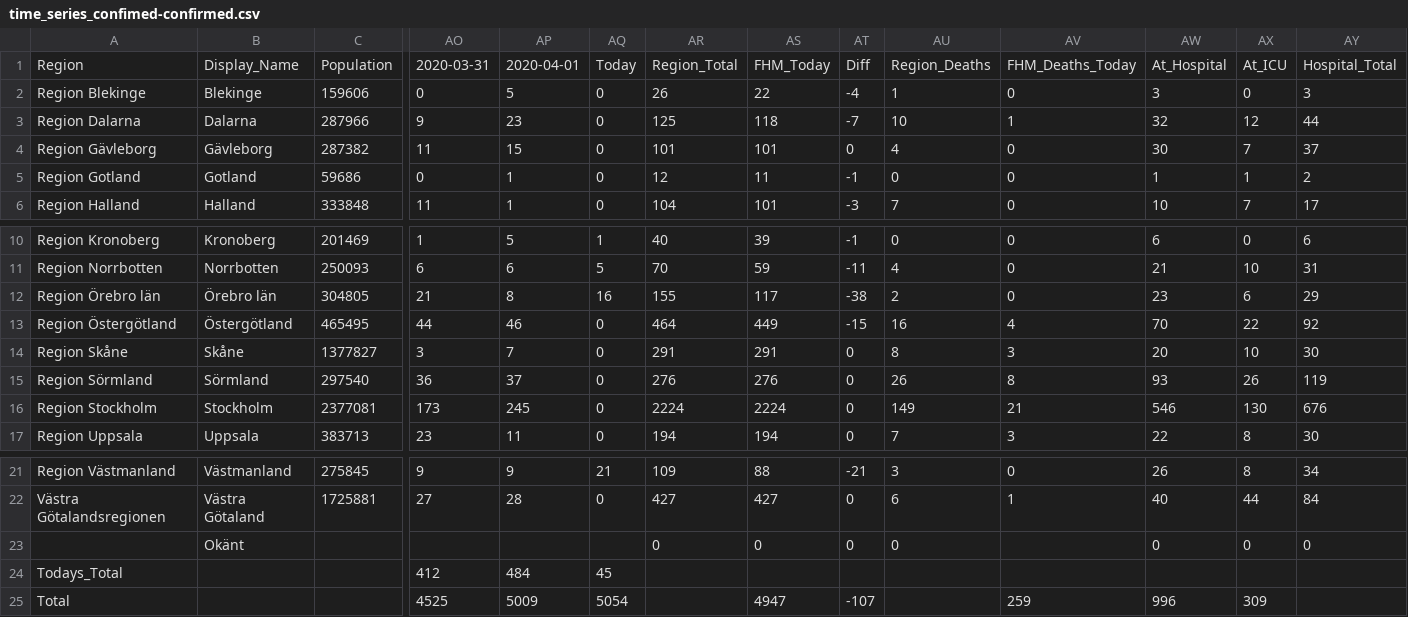
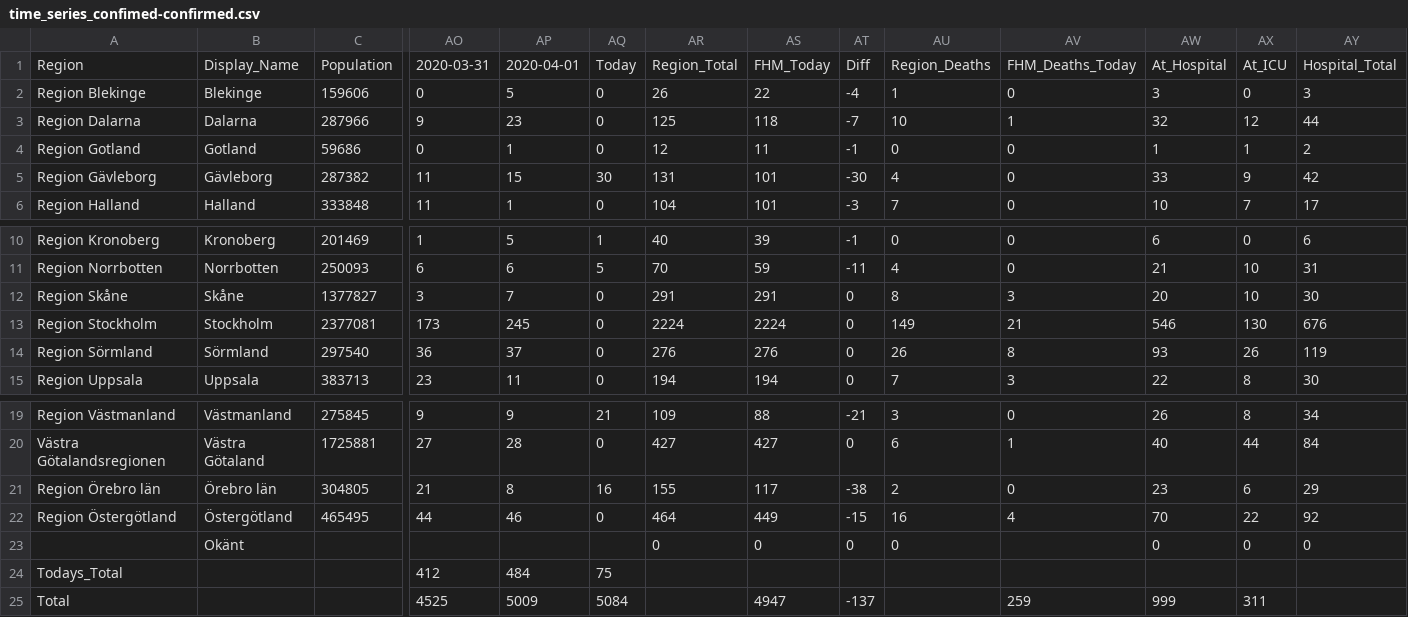
Before and after one commit to elinlutz/gatsby-map, a CSV file: src/data/time_series/time_series_confimed-confirmed.csv, drawn as a sheet; only a part is shown, gaps mark what is left out; removed rows and columns are numbered as before the commit, all else as after; rows hold the shown columns only; the diff names each change by its address in the sheet, - before the commit and + after, or states it on an @@ line.

```diff
--- a/src/data/time_series/time_series_confimed-confirmed.csv
+++ b/src/data/time_series/time_series_confimed-confirmed.csv
-row 4: Region Gävleborg | Gävleborg | 287382 | 11 | 15 | 0 | 101 | 101 | 0 | 4 | 0 | 30 | 7 | 37
+row 5: Region Gävleborg | Gävleborg | 287382 | 11 | 15 | 30 | 131 | 101 | -30 | 4 | 0 | 33 | 9 | 42
@@ row 16 moved to row 13: Region Stockholm @@
@@ row 12 moved to row 21: Region Örebro län @@
@@ row 13 moved to row 22: Region Östergötland @@
-AQ24: 45
+AQ24: 75
-AQ25: 5054
+AQ25: 5084
-AT25: -107
+AT25: -137
-AW25: 996
+AW25: 999
-AX25: 309
+AX25: 311
```
Also changed, not shown: 1 other file.
